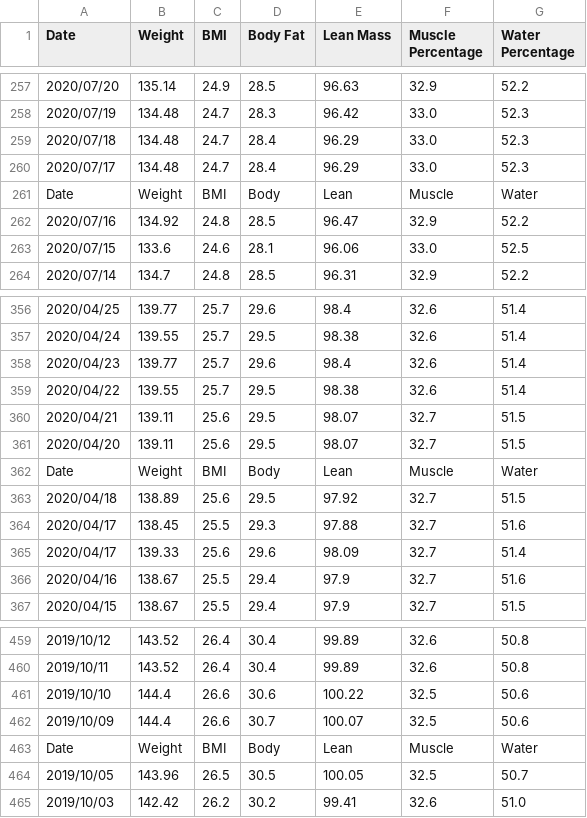
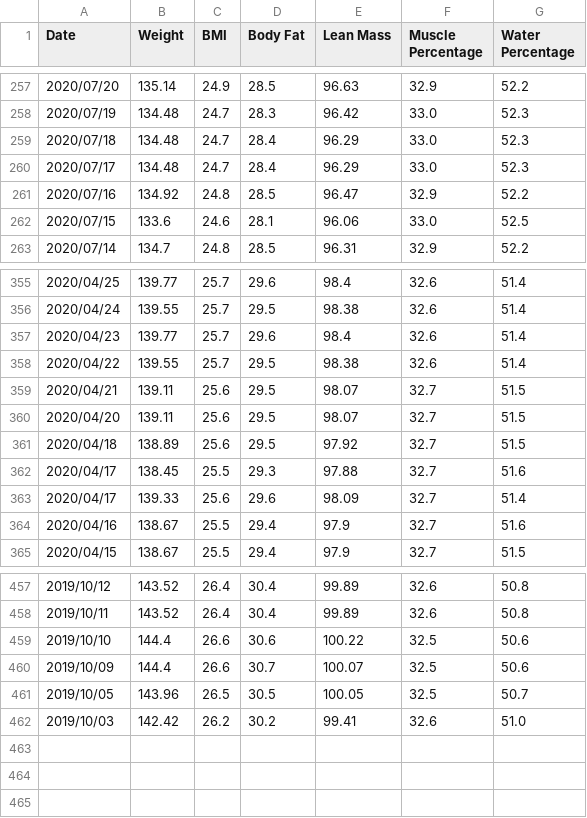
Before and after one commit to aarora79/biomettracker, a CSV file: data/Nidhi.csv, drawn as a sheet; only a part is shown, gaps mark what is left out; the diff names each change by its address in the sheet, - before the commit and + after, or states it on an @@ line.

```diff
--- a/data/Nidhi.csv
+++ b/data/Nidhi.csv
-row 261: Date | Weight | BMI | Body | Lean | Muscle | Water
-row 362: Date | Weight | BMI | Body | Lean | Muscle | Water
-row 463: Date | Weight | BMI | Body | Lean | Muscle | Water
```
Also changed, not shown: data/Amit.csv, 5 other files.
